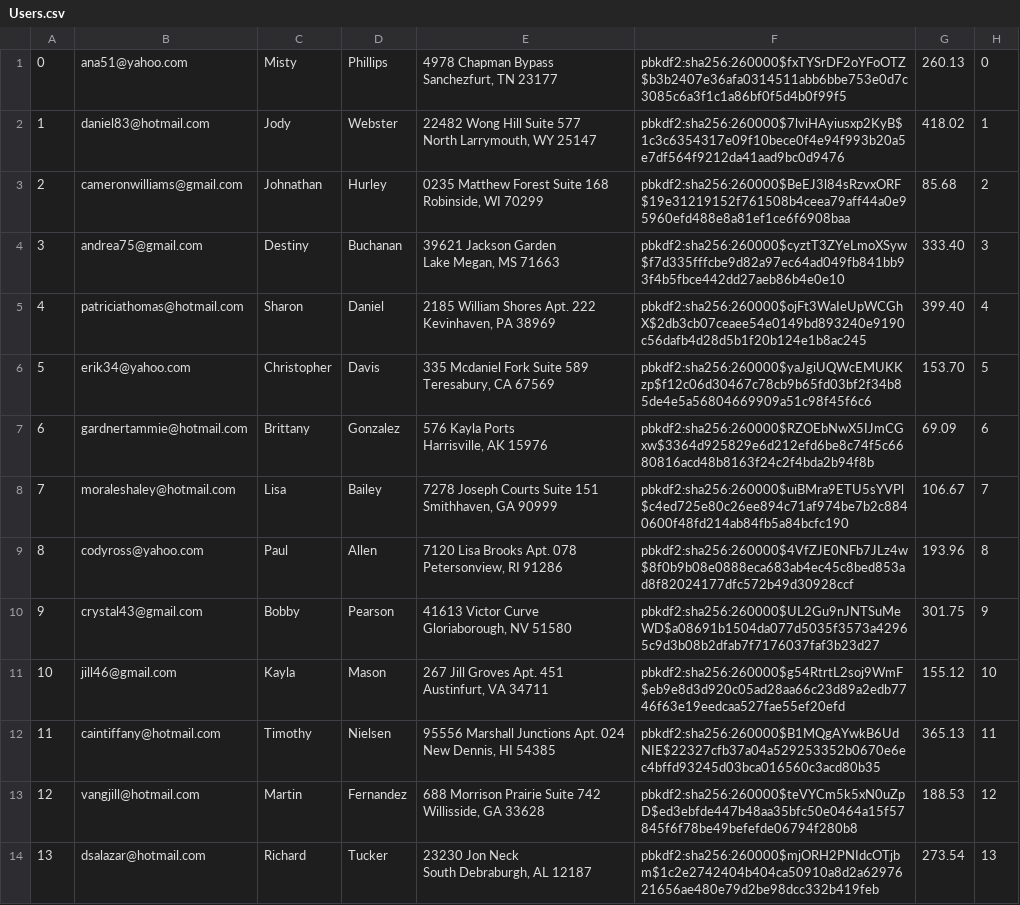
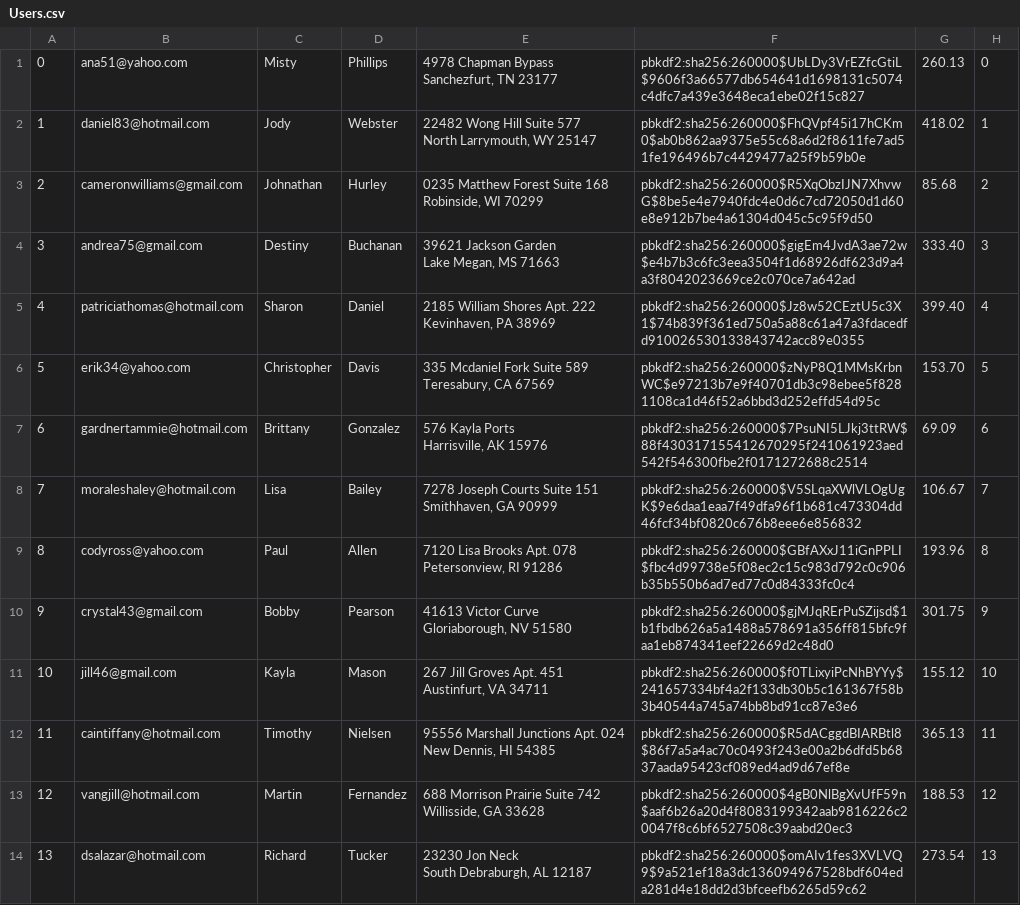
Before and after one commit to JerryXin2/Mini-Amazon, a CSV file: db/generated/Users.csv, drawn as a sheet; only a part is shown; the diff covers the shown part only; the diff names each change by its address in the sheet, - before the commit and + after, or states it on an @@ line.

```diff
--- a/db/generated/Users.csv
+++ b/db/generated/Users.csv
-F1: pbkdf2:sha256:260000$fxTYSrDF2oYFoOTZ$b3b2407e36afa0314511abb6bbe753e0d7c3085c6a3f1c1a86bf0f5d4b0f99f5
+F1: pbkdf2:sha256:260000$UbLDy3VrEZfcGtiL$9606f3a66577db654641d1698131c5074c4dfc7a439e3648eca1ebe02f15c827
-F2: pbkdf2:sha256:260000$7lviHAyiusxp2KyB$1c3c6354317e09f10bece0f4e94f993b20a5e7df564f9212da41aad9bc0d9476
+F2: pbkdf2:sha256:260000$FhQVpf45i17hCKm0$ab0b862aa9375e55c68a6d2f8611fe7ad51fe196496b7c4429477a25f9b59b0e
-F3: pbkdf2:sha256:260000$BeEJ3l84sRzvxORF$19e31219152f761508b4ceea79aff44a0e95960efd488e8a81ef1ce6f6908baa
+F3: pbkdf2:sha256:260000$R5XqObzIJN7XhvwG$8be5e4e7940fdc4e0d6c7cd72050d1d60e8e912b7be4a61304d045c5c95f9d50
-F4: pbkdf2:sha256:260000$cyztT3ZYeLmoXSyw$f7d335fffcbe9d82a97ec64ad049fb841bb93f4b5fbce442dd27aeb86b4e0e10
+F4: pbkdf2:sha256:260000$gigEm4JvdA3ae72w$e4b7b3c6fc3eea3504f1d68926df623d9a4a3f8042023669ce2c070ce7a642ad
-F5: pbkdf2:sha256:260000$ojFt3WaIeUpWCGhX$2db3cb07ceaee54e0149bd893240e9190c56dafb4d28d5b1f20b124e1b8ac245
+F5: pbkdf2:sha256:260000$Jz8w52CEztU5c3X1$74b839f361ed750a5a88c61a47a3fdacedfd910026530133843742acc89e0355
-F6: pbkdf2:sha256:260000$yaJgiUQWcEMUKKzp$f12c06d30467c78cb9b65fd03bf2f34b85de4e5a56804669909a51c98f45f6c6
+F6: pbkdf2:sha256:260000$zNyP8Q1MMsKrbnWC$e97213b7e9f40701db3c98ebee5f8281108ca1d46f52a6bbd3d252effd54d95c
-F7: pbkdf2:sha256:260000$RZOEbNwX5IJmCGxw$3364d925829e6d212efd6be8c74f5c6680816acd48b8163f24c2f4bda2b94f8b
+F7: pbkdf2:sha256:260000$7PsuNI5LJkj3ttRW$88f430317155412670295f241061923aed542f546300fbe2f0171272688c2514
-F8: pbkdf2:sha256:260000$uiBMra9ETU5sYVPl$c4ed725e80c26ee894c71af974be7b2c8840600f48fd214ab84fb5a84bcfc190
+F8: pbkdf2:sha256:260000$V5SLqaXWlVLOgUgK$9e6daa1eaa7f49dfa96f1b681c473304dd46fcf34bf0820c676b8eee6e856832
-F9: pbkdf2:sha256:260000$4VfZJE0NFb7JLz4w$8f0b9b08e0888eca683ab4ec45c8bed853ad8f82024177dfc572b49d30928ccf
+F9: pbkdf2:sha256:260000$GBfAXxJ11iGnPPLI$fbc4d99738e5f08ec2c15c983d792c0c906b35b550b6ad7ed77c0d84333fc0c4
-F10: pbkdf2:sha256:260000$UL2Gu9nJNTSuMeWD$a08691b1504da077d5035f3573a42965c9d3b08b2dfab7f7176037faf3b23d27
+F10: pbkdf2:sha256:260000$gjMJqRErPuSZijsd$1b1fbdb626a5a1488a578691a356ff815bfc9faa1eb874341eef22669d2c48d0
-F11: pbkdf2:sha256:260000$g54RtrtL2soj9WmF$eb9e8d3d920c05ad28aa66c23d89a2edb7746f63e19eedcaa527fae55ef20efd
+F11: pbkdf2:sha256:260000$f0TLixyiPcNhBYYy$241657334bf4a2f133db30b5c161367f58b3b40544a745a74bb8bd91cc87e3e6
-F12: pbkdf2:sha256:260000$B1MQgAYwkB6UdNIE$22327cfb37a04a529253352b0670e6ec4bffd93245d03bca016560c3acd80b35
+F12: pbkdf2:sha256:260000$R5dACggdBIARBtl8$86f7a5a4ac70c0493f243e00a2b6dfd5b6837aada95423cf089ed4ad9d67ef8e
-F13: pbkdf2:sha256:260000$teVYCm5k5xN0uZpD$ed3ebfde447b48aa35bfc50e0464a15f57845f6f78be49befefde06794f280b8
+F13: pbkdf2:sha256:260000$4gB0NlBgXvUfF59n$aaf6b26a20d4f8083199342aab9816226c20047f8c6bf6527508c39aabd20ec3
-F14: pbkdf2:sha256:260000$mjORH2PNIdcOTjbm$1c2e2742404b404ca50910a8d2a6297621656ae480e79d2be98dcc332b419feb
+F14: pbkdf2:sha256:260000$omAIv1fes3XVLVQ9$9a521ef18a3dc136094967528bdf604eda281d4e18dd2d3bfceefb6265d59c62
```
Also changed, not shown: 86 edited cells elsewhere in this file, 1 other file.
